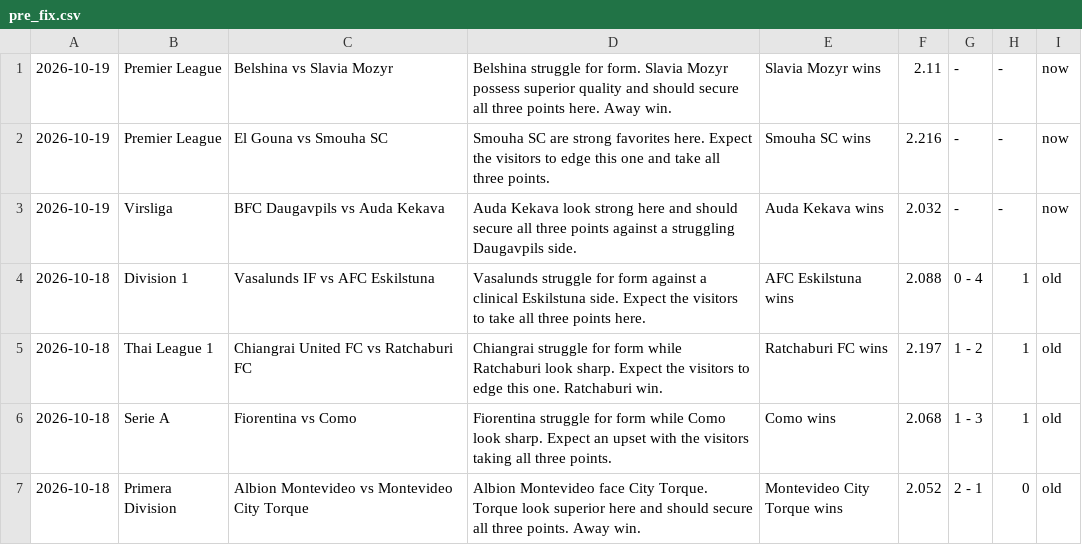
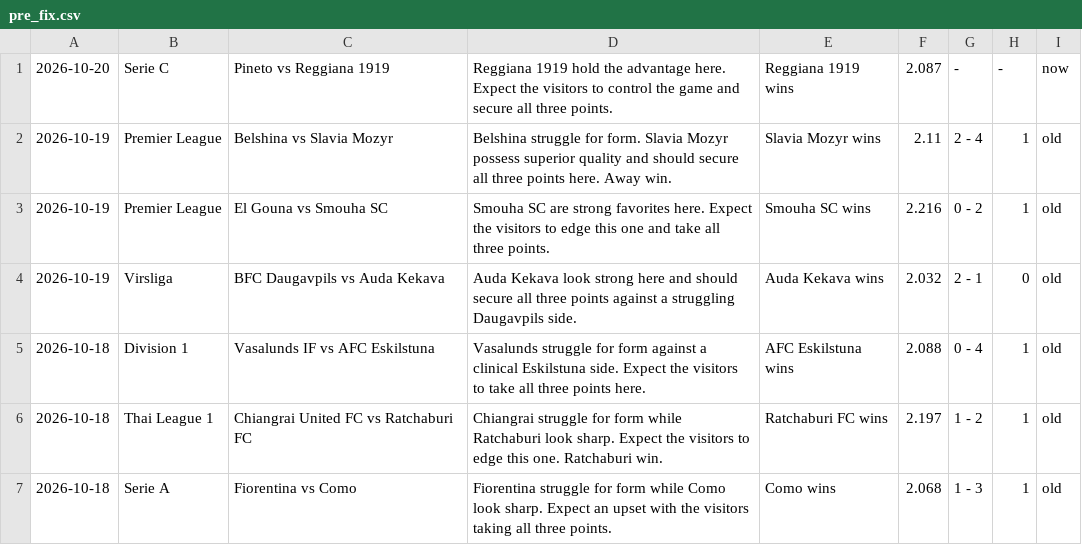
Before and after one commit to htetmyet/footytips, a CSV file: pre_fix.csv, drawn as a sheet; only a part is shown; the shorter side is filled out with more unchanged rows.

```diff
--- a/pre_fix.csv
+++ b/pre_fix.csv
@@ -1,4 +1,5 @@
-2026-10-19,Premier League,Belshina vs Slavia Mozyr,Belshina struggle for form. Slavia Mozyr possess superior quality and should secure all three points here. Away win.,Slavia Mozyr wins,2.11,-,-,now
-2026-10-19,Premier League,El Gouna vs Smouha SC,Smouha SC are strong favorites here. Expect the visitors to edge this one and take all three points.,Smouha SC wins,2.216,-,-,now
-2026-10-19,Virsliga,BFC Daugavpils vs Auda Kekava,Auda Kekava look strong here and should secure all three points against a struggling Daugavpils side.,Auda Kekava wins,2.032,-,-,now
+2026-10-20,Serie C,Pineto vs Reggiana 1919,Reggiana 1919 hold the advantage here. Expect the visitors to control the game and secure all three points.,Reggiana 1919 wins,2.087,-,-,now
+2026-10-19,Premier League,Belshina vs Slavia Mozyr,Belshina struggle for form. Slavia Mozyr possess superior quality and should secure all three points here. Away win.,Slavia Mozyr wins,2.11,2 - 4,1,old
+2026-10-19,Premier League,El Gouna vs Smouha SC,Smouha SC are strong favorites here. Expect the visitors to edge this one and take all three points.,Smouha SC wins,2.216,0 - 2,1,old
+2026-10-19,Virsliga,BFC Daugavpils vs Auda Kekava,Auda Kekava look strong here and should secure all three points against a struggling Daugavpils side.,Auda Kekava wins,2.032,2 - 1,0,old
 2026-10-18,Division 1,Vasalunds IF vs AFC Eskilstuna,Vasalunds struggle for form against a clinical Eskilstuna side. Expect the visitors to take all three points here.,AFC Eskilstuna wins,2.088,0 - 4,1,old
```
Also changed, not shown: free_fix.csv.
